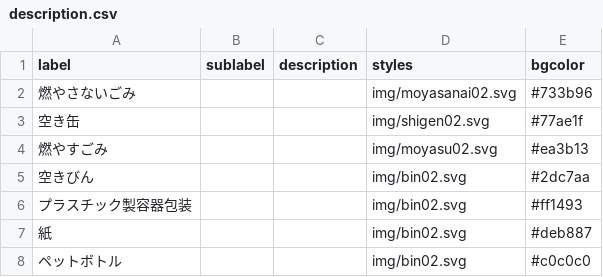
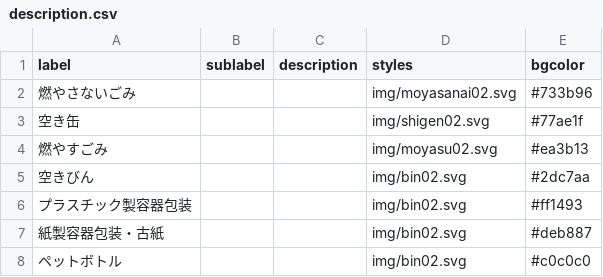
Before and after one commit to inoinotantan/5374, a CSV file: data/description.csv, drawn as a sheet.

Commit message:
Update description.csv

```diff
--- a/data/description.csv
+++ b/data/description.csv
@@ -6,3 +6,3 @@ label,sublabel,description,styles,bgcolor
 プラスチック製容器包装,,,img/bin02.svg,#ff1493
-紙,,,img/bin02.svg,#deb887
+紙製容器包装・古紙,,,img/bin02.svg,#deb887
 ペットボトル,,,img/bin02.svg,#c0c0c0
```
